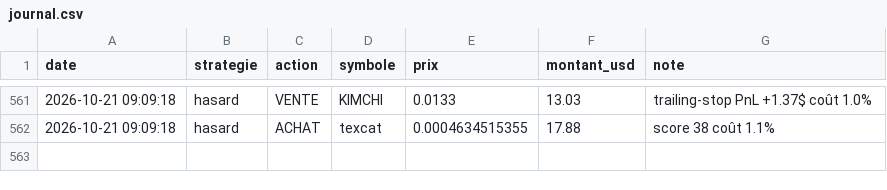
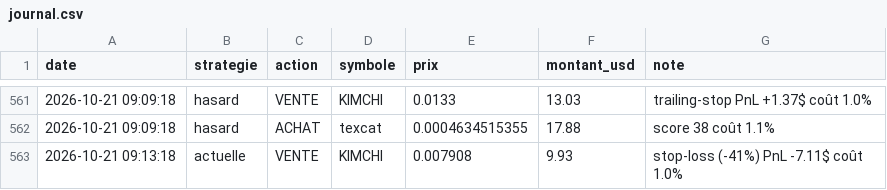
Before and after one commit to oshua888/memebot-, a CSV file: journal.csv, drawn as a sheet; only a part is shown, gaps mark what is left out; the diff names each change by its address in the sheet, - before the commit and + after, or states it on an @@ line.

```diff
--- a/journal.csv
+++ b/journal.csv
+row 563: 2026-10-21 09:13:18 | actuelle | VENTE | KIMCHI | 0.007908 | 9.93 | stop-loss (-41%) PnL -7.11$ coût 1.0%
```
Also changed, not shown: trades.csv, 4 other files.
